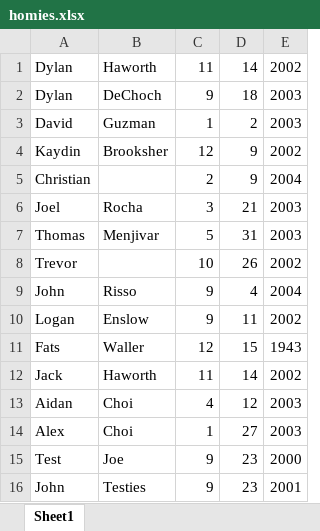
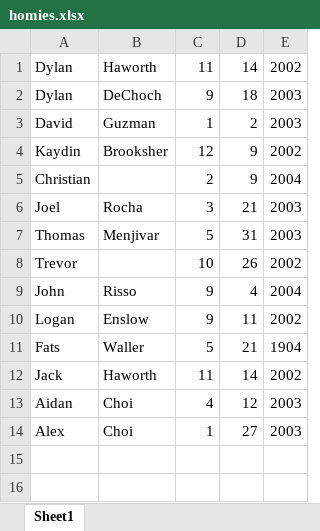
Before and after one commit to Russian1895/dylam-discord-bomt, an Excel workbook: homies.xlsx, sheet Sheet1, drawn as a sheet; values as stored, in another font and other column widths than the file's, no borders; the diff names each change by its address in the sheet, - before the commit and + after, or states it on an @@ line.

```diff
--- a/homies.xlsx (sheet Sheet1)
+++ b/homies.xlsx (sheet Sheet1)
-C11: 12
+C11: 5
-D11: 15
+D11: 21
-E11: 1943
+E11: 1904
-row 15: Test | Joe | 9 | 23 | 2000
-row 16: John | Testies | 9 | 23 | 2001
```
Also changed, not shown: 2 other files.
